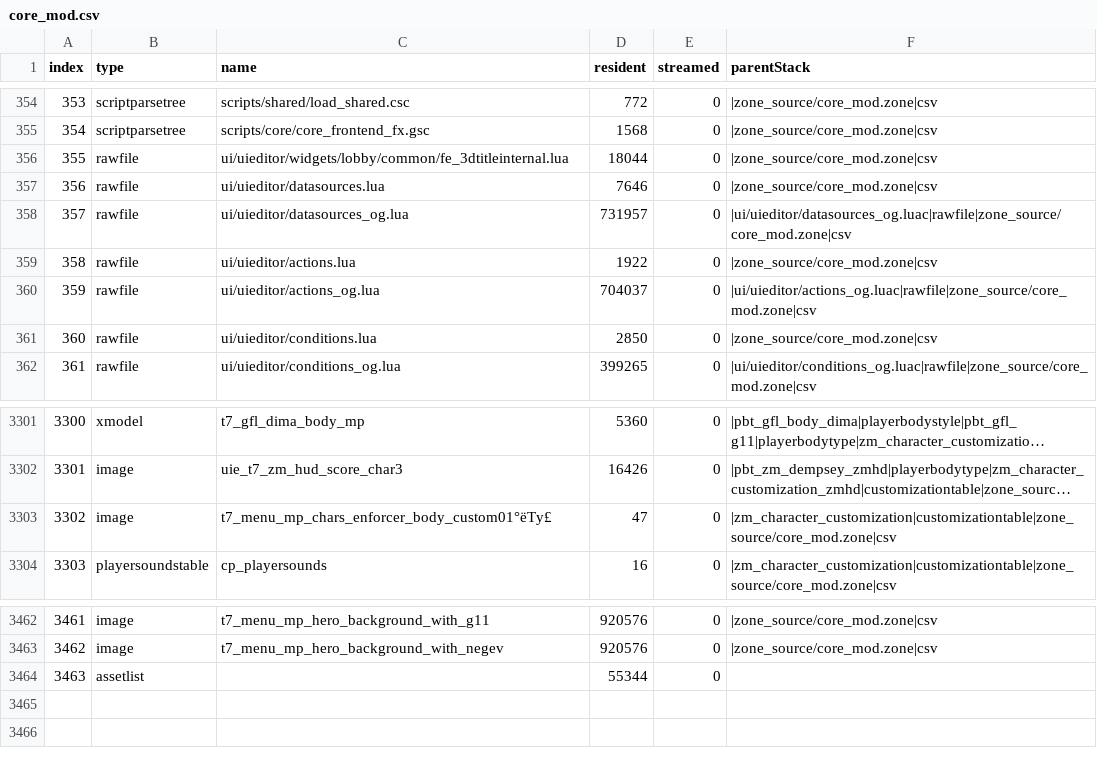
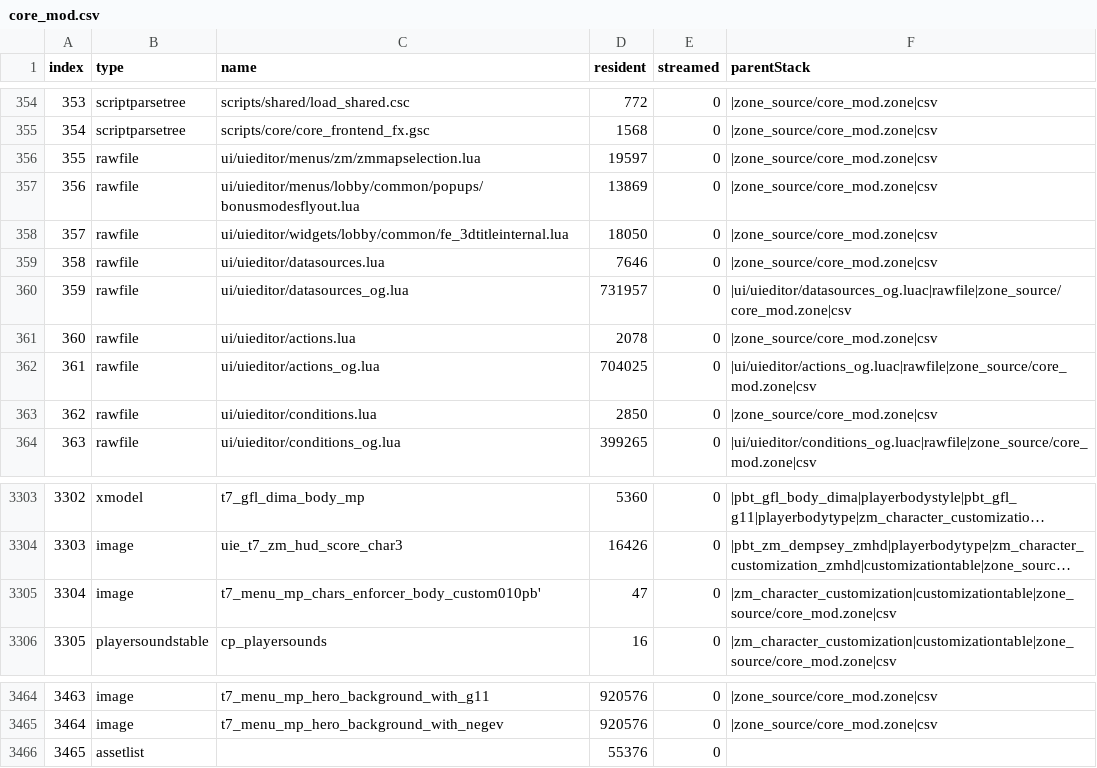
Before and after one commit to Loyalists/gflt7, a CSV file: mods/gfl/zone_source/all/assetinfo/core_mod.csv, drawn as a sheet; only a part is shown, gaps mark what is left out; long unchanged cells end in …; addresses are those after the commit; the diff names each change by its address in the sheet, - before the commit and + after, or states it on an @@ line.

Commit message:
add new zm map selection menu

```diff
--- a/mods/gfl/zone_source/all/assetinfo/core_mod.csv
+++ b/mods/gfl/zone_source/all/assetinfo/core_mod.csv
+row 356: 355 | rawfile | ui/uieditor/menus/zm/zmmapselection.lua | 19597 | 0 | |zone_source/core_mod.zone|csv
+row 357: 356 | rawfile | ui/uieditor/menus/lobby/common/popups/bonusmodesflyout.lua | 13869 | 0 | |zone_source/core_mod.zone|csv
@@ column A (index) renumbered from row 358 down @@
-D358 (resident): 18044
+D358 (resident): 18050
-D361 (resident): 1922
+D361 (resident): 2078
-D362 (resident): 704037
+D362 (resident): 704025
-C3305 (name): t7_menu_mp_chars_enforcer_body_custom01°ëTy£
+C3305 (name): t7_menu_mp_chars_enforcer_body_custom010pb'
-D3466 (resident): 55344
+D3466 (resident): 55376
```
Also changed, not shown: mods/gfl/zone_source/all/assetlist/core_mod.csv, mods/gfl/zone_source/english/assetinfo/core_mod.csv, 54 other files.
